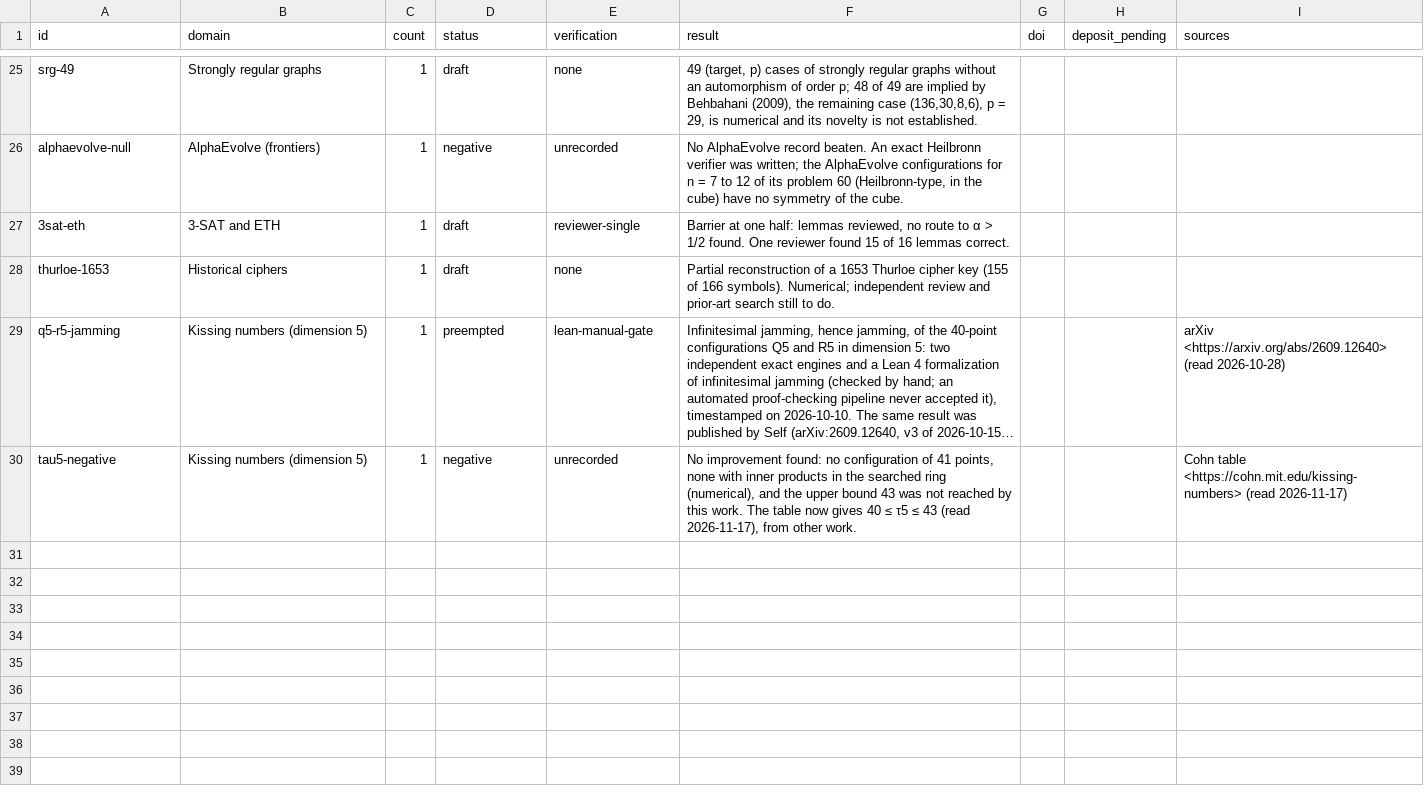
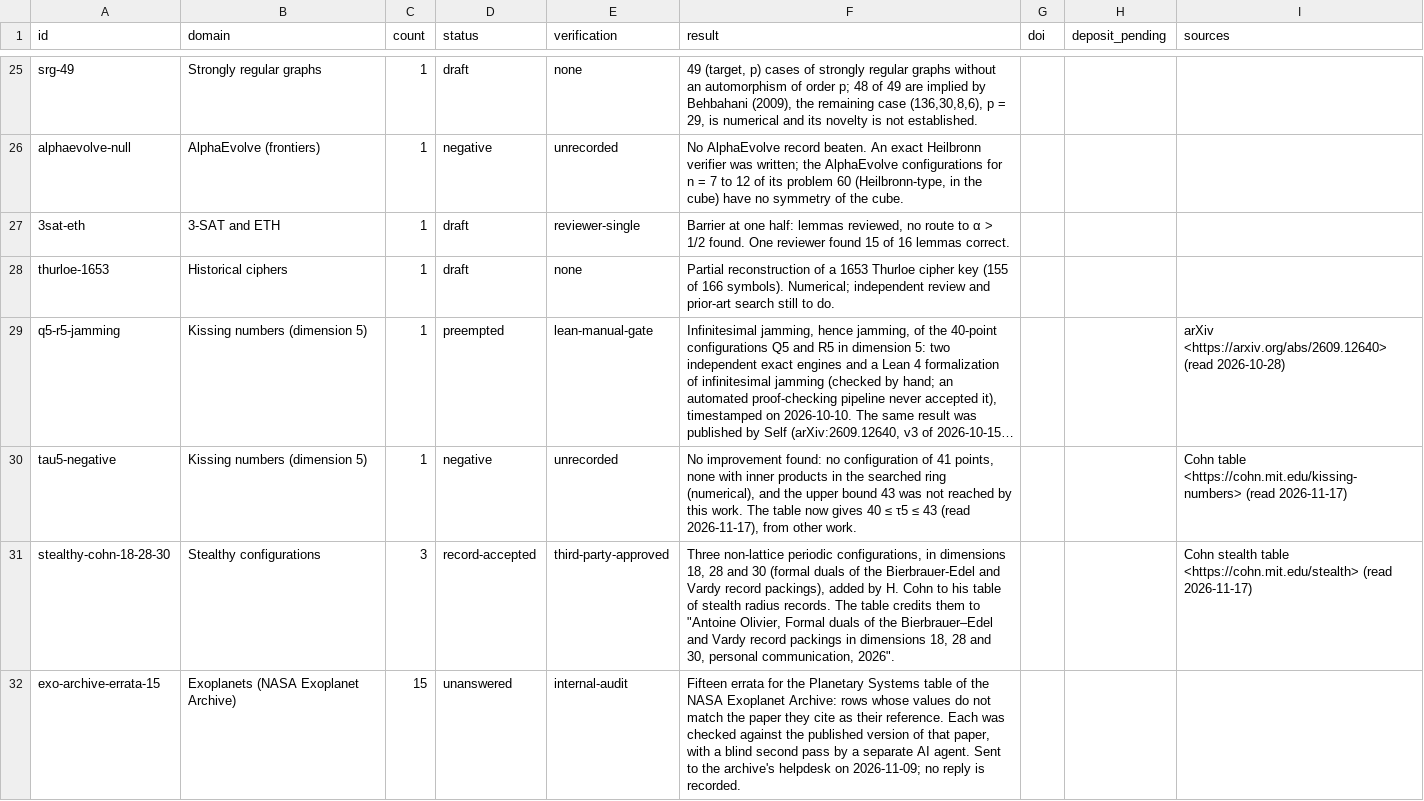
Before and after one commit to antoine-olivier/research-register, a CSV file: results.csv, drawn as a sheet; only a part is shown, gaps mark what is left out; long unchanged cells end in …; the diff names each change by its address in the sheet, - before the commit and + after, or states it on an @@ line.

```diff
--- a/results.csv
+++ b/results.csv
+row 31: stealthy-cohn-18-28-30 | Stealthy configurations | 3 | record-accepted | third-party-approved | Three non-lattice periodic configurations, in dimensions 18, 28 and 30 (formal duals of the Bierbrauer-Edel and Vardy record packings), added by H. Cohn to his table of stealth radius records. The table credits them to "Antoine Olivier, Formal duals of the Bierbrauer–Edel and Vardy record packings in dimensions 18, 28 and 30, personal communication, 2026". |  |  | Cohn stealth table <https://cohn.mit.edu/stealth> (read 2026-11-17)
+row 32: exo-archive-errata-15 | Exoplanets (NASA Exoplanet Archive) | 15 | unanswered | internal-audit | Fifteen errata for the Planetary Systems table of the NASA Exoplanet Archive: rows whose values do not match the paper they cite as their reference. Each was checked against the published version of that paper, with a blind second pass by a separate AI agent. Sent to the archive's helpdesk on 2026-11-09; no reply is recorded.
```
Also changed, not shown: 1 other file.
